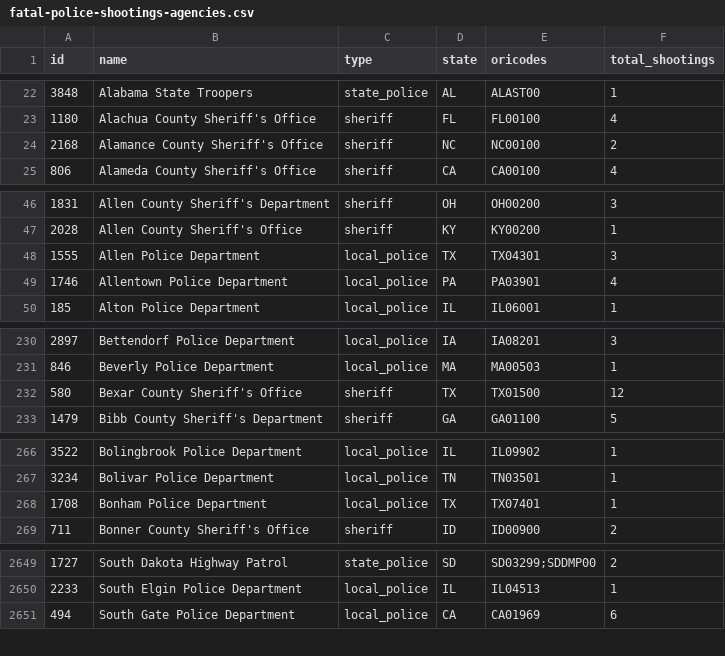
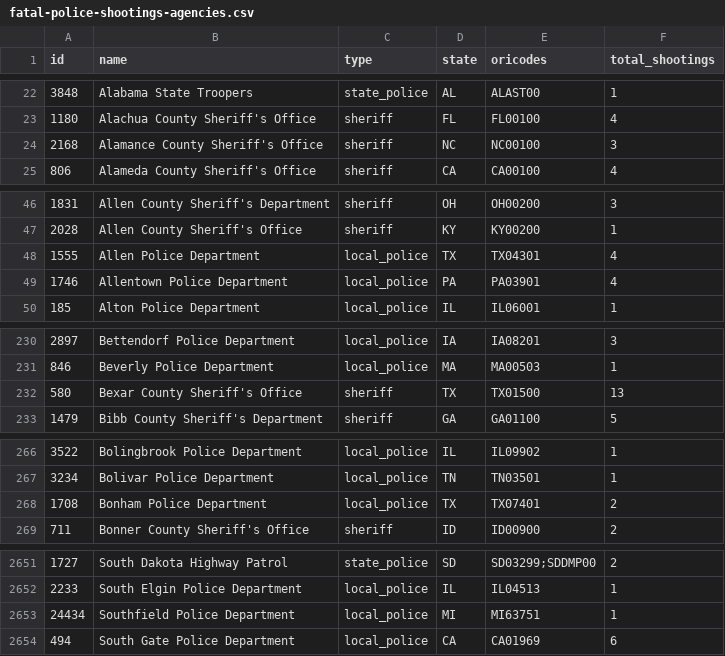
Before and after one commit to washingtonpost/data-police-shootings, a CSV file: v2/fatal-police-shootings-agencies.csv, drawn as a sheet; only a part is shown, gaps mark what is left out; the diff covers the shown part only.

Commit message:
A list of police departments and federal agencies involved in fatal shootings since Jan. 1, 2015

```diff
--- a/v2/fatal-police-shootings-agencies.csv
+++ b/v2/fatal-police-shootings-agencies.csv
@@ -23,3 +23,3 @@
 "1180","Alachua County Sheriff's Office","sheriff","FL","FL00100","4"
-"2168","Alamance County Sheriff's Office","sheriff","NC","NC00100","2"
+"2168","Alamance County Sheriff's Office","sheriff","NC","NC00100","3"
 "806","Alameda County Sheriff's Office","sheriff","CA","CA00100","4"
@@ -47,3 +47,3 @@
 "2028","Allen County Sheriff's Office","sheriff","KY","KY00200","1"
-"1555","Allen Police Department","local_police","TX","TX04301","3"
+"1555","Allen Police Department","local_police","TX","TX04301","4"
 "1746","Allentown Police Department","local_police","PA","PA03901","4"
@@ -231,3 +231,3 @@
 "846","Beverly Police Department","local_police","MA","MA00503","1"
-"580","Bexar County Sheriff's Office","sheriff","TX","TX01500","12"
+"580","Bexar County Sheriff's Office","sheriff","TX","TX01500","13"
 "1479","Bibb County Sheriff's Department","sheriff","GA","GA01100","5"
@@ -267,3 +267,3 @@
 "3234","Bolivar Police Department","local_police","TN","TN03501","1"
-"1708","Bonham Police Department","local_police","TX","TX07401","1"
+"1708","Bonham Police Department","local_police","TX","TX07401","2"
 "711","Bonner County Sheriff's Office","sheriff","ID","ID00900","2"
@@ -2650,2 +2652,3 @@
 "2233","South Elgin Police Department","local_police","IL","IL04513","1"
+"24434","Southfield Police Department","local_police","MI","MI63751","1"
 "494","South Gate Police Department","local_police","CA","CA01969","6"
```
Also changed, not shown: 4 added rows, 1 removed row and 17 edited cells elsewhere in this file.
